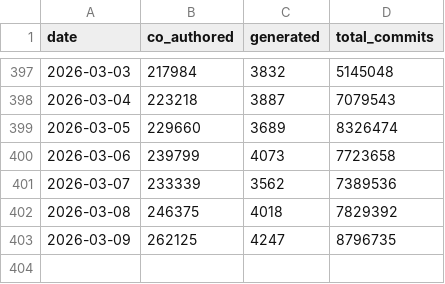
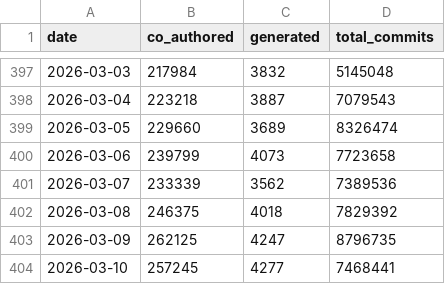
Before and after one commit to AlbGri/claude-github-monitor, a CSV file: data/claude_commits_daily.csv, drawn as a sheet; only a part is shown, gaps mark what is left out.

```diff
--- a/data/claude_commits_daily.csv
+++ b/data/claude_commits_daily.csv
@@ -403 +403,2 @@ date,co_authored,generated,total_commits
 2026-03-09,262125,4247,8796735
+2026-03-10,257245,4277,7468441
```
